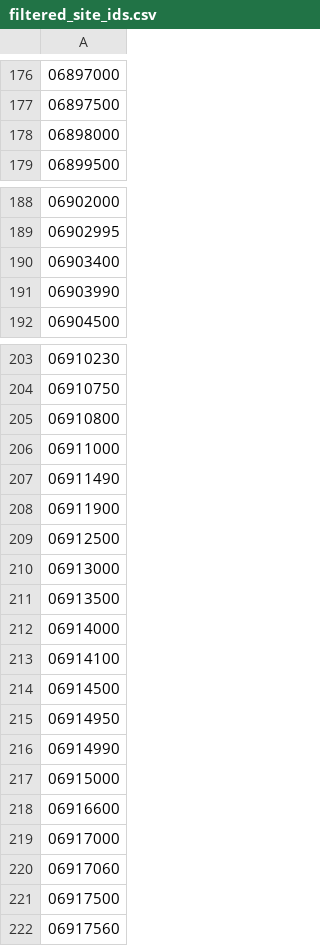
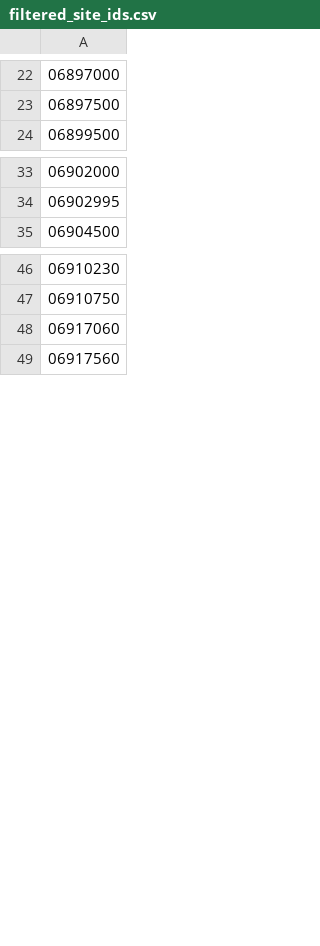
Before and after one commit to connorjsmith28/Flood-Forecasting, a CSV file: elt/transformation/seeds/filtered_site_ids.csv, drawn as a sheet; only a part is shown, gaps mark what is left out; the diff covers the shown part only; the diff names each change by its address in the sheet, - before the commit and + after, or states it on an @@ line.

```diff
--- a/elt/transformation/seeds/filtered_site_ids.csv
+++ b/elt/transformation/seeds/filtered_site_ids.csv
-row 178: 06898000
-row 190: 06903400
-row 191: 06903990
-row 205: 06910800
-row 206: 06911000
-row 207: 06911490
-row 208: 06911900
-row 209: 06912500
-row 210: 06913000
-row 211: 06913500
-row 212: 06914000
-row 213: 06914100
-row 214: 06914500
-row 215: 06914950
-row 216: 06914990
-row 217: 06915000
-row 218: 06916600
-row 219: 06917000
-row 221: 06917500
```
Also changed, not shown: 155 removed rows elsewhere in this file, 3 other files.
